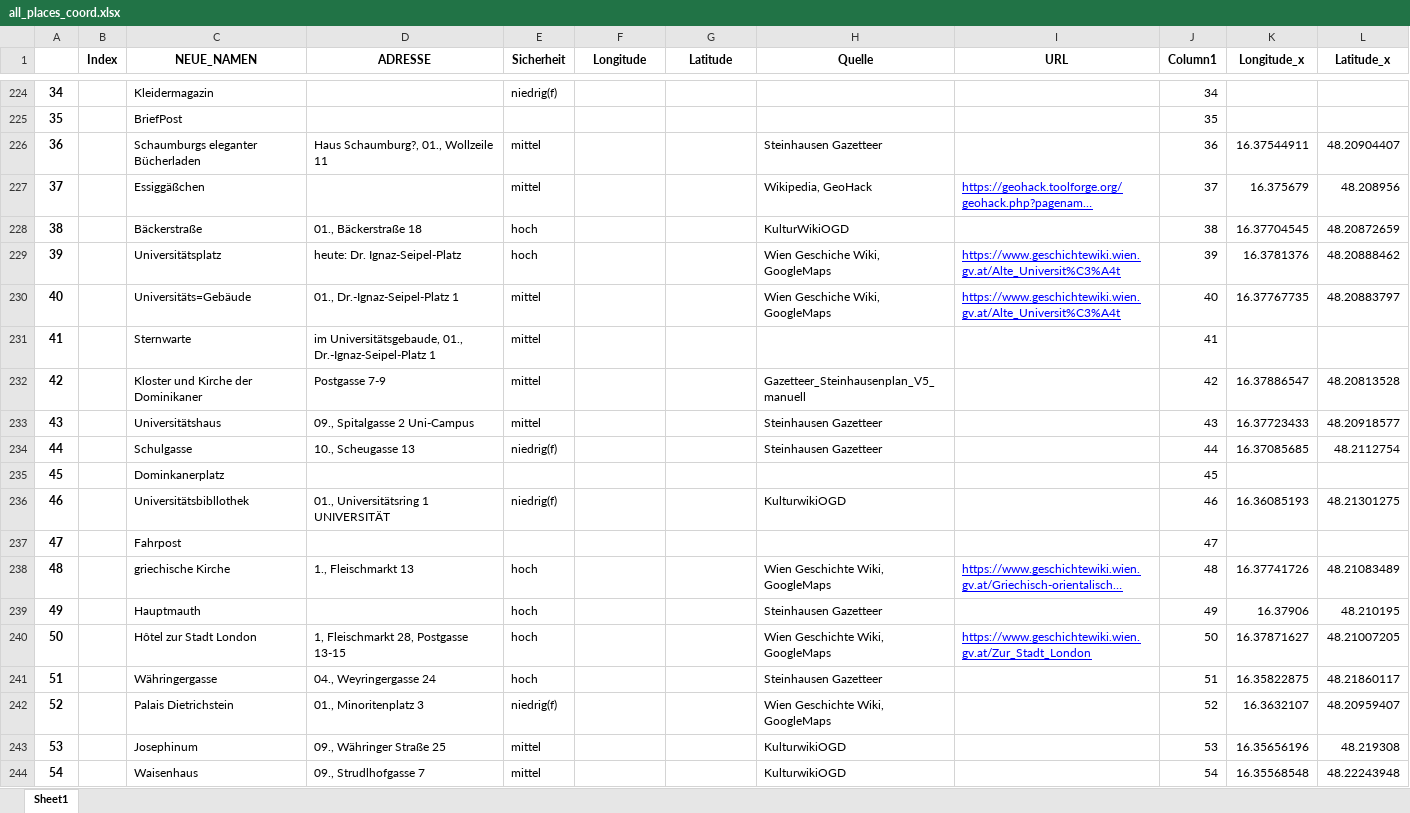
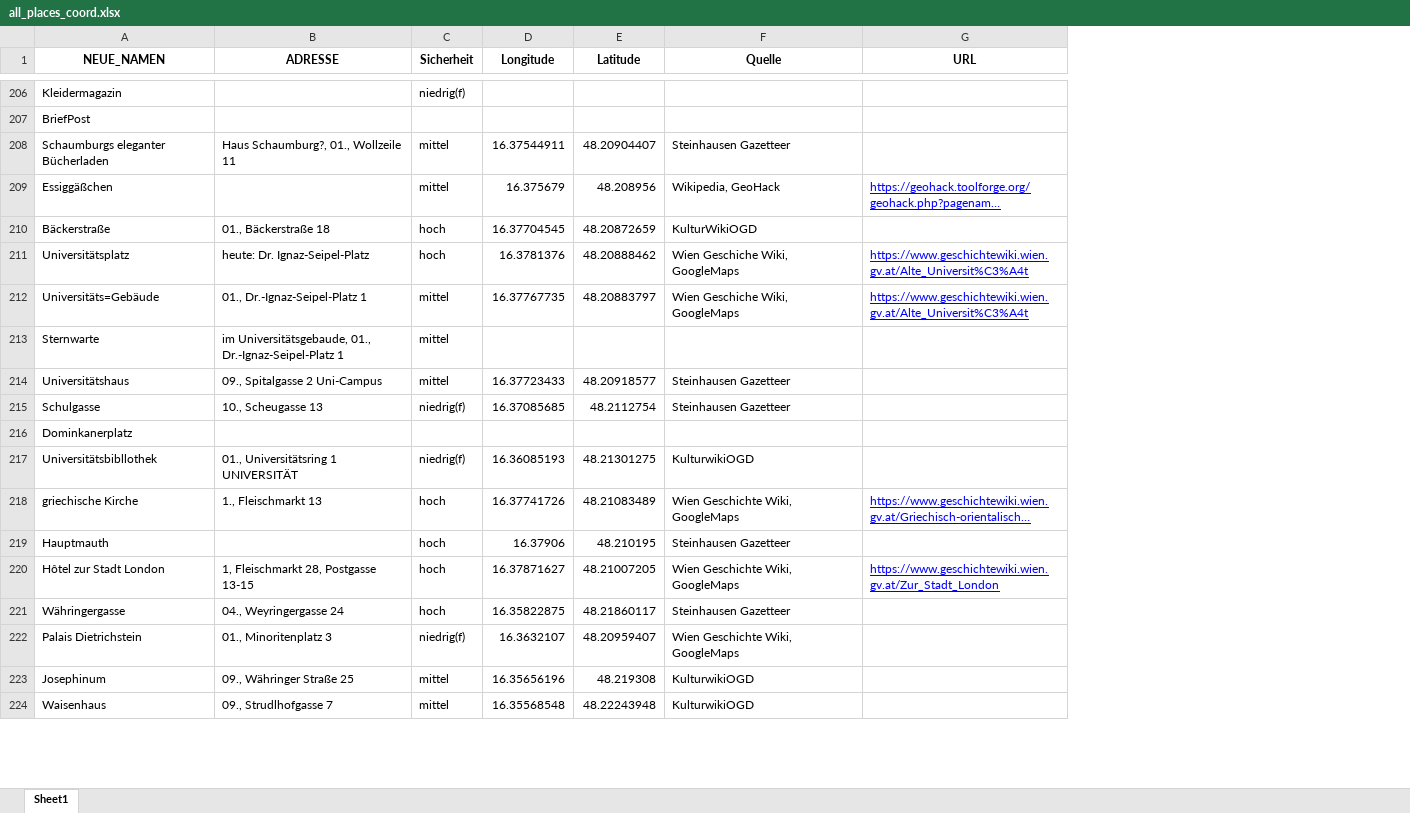
Before and after one commit to Sarah-lab-13/DataScienceProject, an Excel workbook: Data/all_places_coord.xlsx, sheet Sheet1, drawn as a sheet; only a part is shown, gaps mark what is left out; long unchanged cells end in …; values as stored, in another font and other column widths than the file's, no borders; removed rows and columns are numbered as before the commit, all else as after; the diff covers the shown part only; the diff names each change by its address in the sheet, - before the commit and + after, or states it on an @@ line.

```diff
--- a/Data/all_places_coord.xlsx (sheet Sheet1)
+++ b/Data/all_places_coord.xlsx (sheet Sheet1)
-column A, rows 224-231: 34 | 35 | 36 | 37 | 38 | 39 | 40 | 41; rows 233-236: 43 | 44 | 45 | 46; rows 238-244: 48 | 49 | 50 | 51 | 52 | 53 | 54
-column B (Index), empty
-column J (Column1), rows 224-231: 34 | 35 | 36 | 37 | 38 | 39 | 40 | 41; rows 233-236: 43 | 44 | 45 | 46; rows 238-244: 48 | 49 | 50 | 51 | 52 | 53 | 54
-column K (Longitude_x), rows 226-230: 16.37544911 | 16.375679 | 16.37704545 | 16.3781376 | 16.37767735; rows 233-236: 16.37723433 | 16.37085685 |  | 16.36085193; rows 238-244: 16.37741726 | 16.37906 | 16.37871627 | 16.35822875 | 16.3632107 | 16.35656196 | 16.35568548
-column L (Latitude_x), rows 226-230: 48.20904407 | 48.208956 | 48.20872659 | 48.20888462 | 48.20883797; rows 233-236: 48.20918577 | 48.2112754 |  | 48.21301275; rows 238-244: 48.21083489 | 48.210195 | 48.21007205 | 48.21860117 | 48.20959407 | 48.219308 | 48.22243948
-D208 (Longitude): (empty)
+D208 (Longitude): 16.37544911
-E208 (Latitude): (empty)
+E208 (Latitude): 48.20904407
-D209 (Longitude): (empty)
+D209 (Longitude): 16.375679
-E209 (Latitude): (empty)
+E209 (Latitude): 48.208956
-D210 (Longitude): (empty)
+D210 (Longitude): 16.37704545
-E210 (Latitude): (empty)
+E210 (Latitude): 48.20872659
-D211 (Longitude): (empty)
+D211 (Longitude): 16.3781376
-E211 (Latitude): (empty)
+E211 (Latitude): 48.20888462
-D212 (Longitude): (empty)
+D212 (Longitude): 16.37767735
-E212 (Latitude): (empty)
+E212 (Latitude): 48.20883797
-row 232: 42 |  | Kloster und Kirche der Dominikaner | Postgasse 7-9 | mittel |  |  | Gazetteer_Steinhausenplan_V5_manuell |  | 42 | 16.37886547 | 48.20813528
-D214 (Longitude): (empty)
+D214 (Longitude): 16.37723433
-E214 (Latitude): (empty)
+E214 (Latitude): 48.20918577
-D215 (Longitude): (empty)
+D215 (Longitude): 16.37085685
-E215 (Latitude): (empty)
+E215 (Latitude): 48.2112754
-D217 (Longitude): (empty)
+D217 (Longitude): 16.36085193
-E217 (Latitude): (empty)
+E217 (Latitude): 48.21301275
-row 237: 47 |  | Fahrpost |  |  |  |  |  |  | 47
-D218 (Longitude): (empty)
+D218 (Longitude): 16.37741726
-E218 (Latitude): (empty)
+E218 (Latitude): 48.21083489
-D219 (Longitude): (empty)
+D219 (Longitude): 16.37906
-E219 (Latitude): (empty)
+E219 (Latitude): 48.210195
-D220 (Longitude): (empty)
+D220 (Longitude): 16.37871627
-E220 (Latitude): (empty)
+E220 (Latitude): 48.21007205
-D221 (Longitude): (empty)
+D221 (Longitude): 16.35822875
-E221 (Latitude): (empty)
+E221 (Latitude): 48.21860117
-D222 (Longitude): (empty)
+D222 (Longitude): 16.3632107
-E222 (Latitude): (empty)
+E222 (Latitude): 48.20959407
-D223 (Longitude): (empty)
+D223 (Longitude): 16.35656196
-E223 (Latitude): (empty)
+E223 (Latitude): 48.219308
-D224 (Longitude): (empty)
+D224 (Longitude): 16.35568548
-E224 (Latitude): (empty)
+E224 (Latitude): 48.22243948
```
Also changed, not shown: 26 removed rows and 62 edited cells elsewhere in this sheet, Data/Dienstag/joined_Dienstag_coord_nn.xlsx, Data/Donnerstag/joined_Donnerstag_coord_nn.xlsx, 1 other file.
